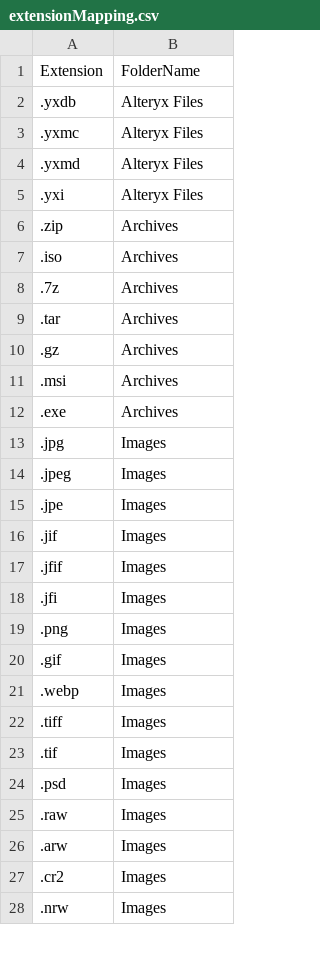
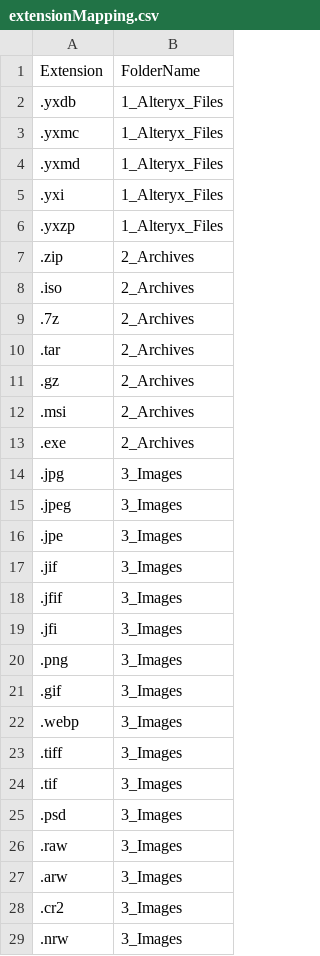
Before and after one commit to Sivivatu/scripts, a CSV file: WindowsPowerShell/extensionMapping.csv, drawn as a sheet; only a part is shown; the diff covers the shown part only.

Commit message:
updating target files mapping

```diff
--- a/WindowsPowerShell/extensionMapping.csv
+++ b/WindowsPowerShell/extensionMapping.csv
@@ -1,28 +1,29 @@
 Extension,FolderName
-.yxdb,Alteryx Files
-.yxmc,Alteryx Files
-.yxmd,Alteryx Files
-.yxi,Alteryx Files
-.zip,Archives
-.iso,Archives
-.7z,Archives
-.tar,Archives
-.gz,Archives
-.msi,Archives
-.exe,Archives
-.jpg,Images
-.jpeg,Images
-.jpe,Images
-.jif,Images
-.jfif,Images
-.jfi,Images
-.png,Images
-.gif,Images
-.webp,Images
-.tiff,Images
-.tif,Images
-.psd,Images
-.raw,Images
-.arw,Images
-.cr2,Images
-.nrw,Images
+.yxdb,1_Alteryx_Files
+.yxmc,1_Alteryx_Files
+.yxmd,1_Alteryx_Files
+.yxi,1_Alteryx_Files
+.yxzp,1_Alteryx_Files
+.zip,2_Archives
+.iso,2_Archives
+.7z,2_Archives
+.tar,2_Archives
+.gz,2_Archives
+.msi,2_Archives
+.exe,2_Archives
+.jpg,3_Images
+.jpeg,3_Images
+.jpe,3_Images
+.jif,3_Images
+.jfif,3_Images
+.jfi,3_Images
+.png,3_Images
+.gif,3_Images
+.webp,3_Images
+.tiff,3_Images
+.tif,3_Images
+.psd,3_Images
+.raw,3_Images
+.arw,3_Images
+.cr2,3_Images
+.nrw,3_Images
```
Also changed, not shown: 29 edited cells elsewhere in this file.
